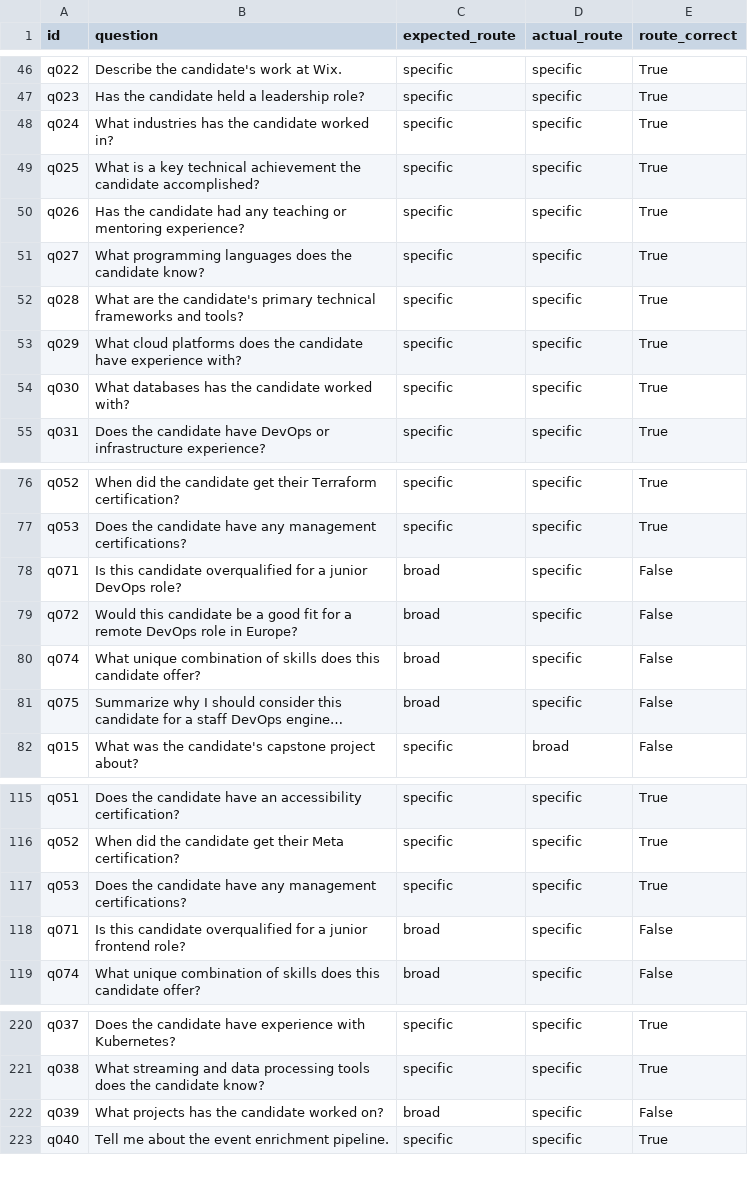
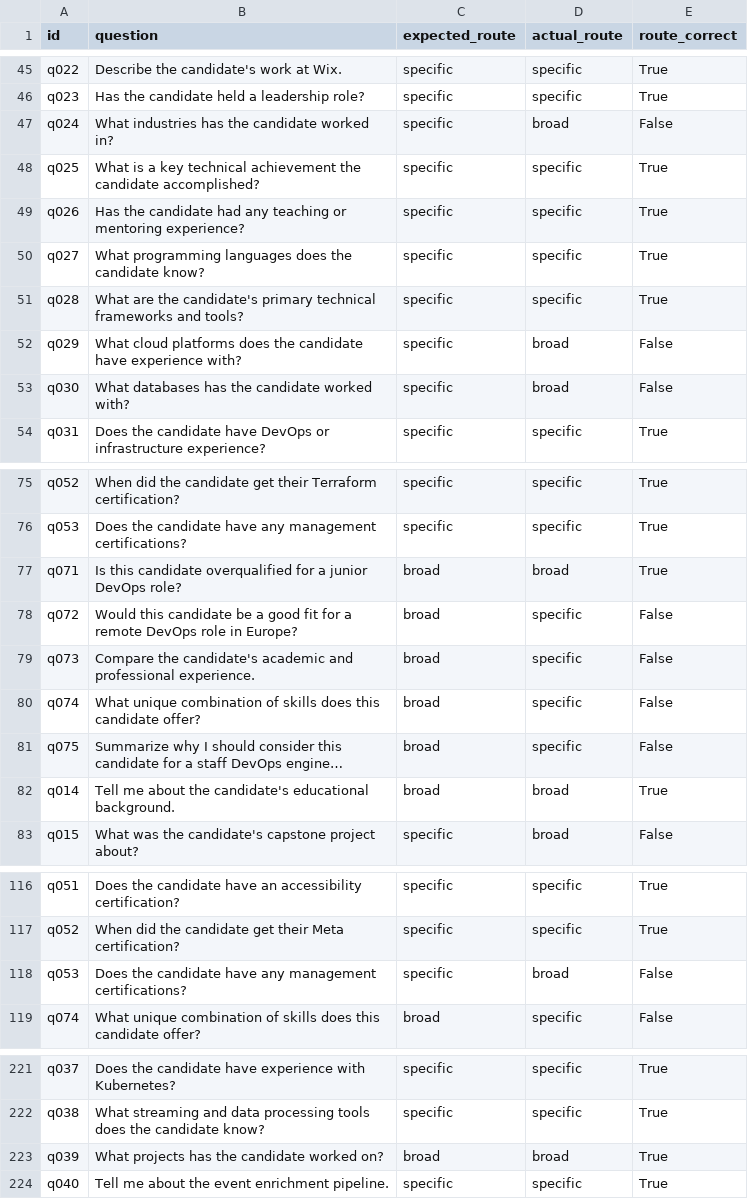
Before and after one commit to OfirOhan/ai-candidate-agent, a CSV file: evaluation/reports/router_scores.csv, drawn as a sheet; only a part is shown, gaps mark what is left out; long unchanged cells end in …; removed rows and columns are numbered as before the commit, all else as after; the diff covers the shown part only; the diff names each change by its address in the sheet, - before the commit and + after, or states it on an @@ line.

```diff
--- a/evaluation/reports/router_scores.csv
+++ b/evaluation/reports/router_scores.csv
-D47 (actual_route): specific
+D47 (actual_route): broad
-E47 (route_correct): True
+E47 (route_correct): False
@@ row 53 moved to row 132: q029 @@
-row 54: q030 | What databases has the candidate worked with? | specific | specific | True
@@ row 132 moved to row 52: q029 @@
+row 53: q030 | What databases has the candidate worked with? | specific | broad | False
-D77 (actual_route): specific
+D77 (actual_route): broad
-E77 (route_correct): False
+E77 (route_correct): True
@@ row 159 moved to row 79: q073 @@
+row 82: q014 | Tell me about the candidate's educational background. | broad | broad | True
-D118 (actual_route): specific
+D118 (actual_route): broad
-E118 (route_correct): True
+E118 (route_correct): False
-row 118: q071 | Is this candidate overqualified for a junior frontend role? | broad | specific | False
-row 222: q039 | What projects has the candidate worked on? | broad | specific | False
+row 223: q039 | What projects has the candidate worked on? | broad | broad | True
```
Also changed, not shown: 5 added rows, 4 removed rows, 4 moved rows and 24 edited cells elsewhere in this file, evaluation/reports/geval_scores.csv, evaluation/reports/refusal_scores.csv, 7 other files.
